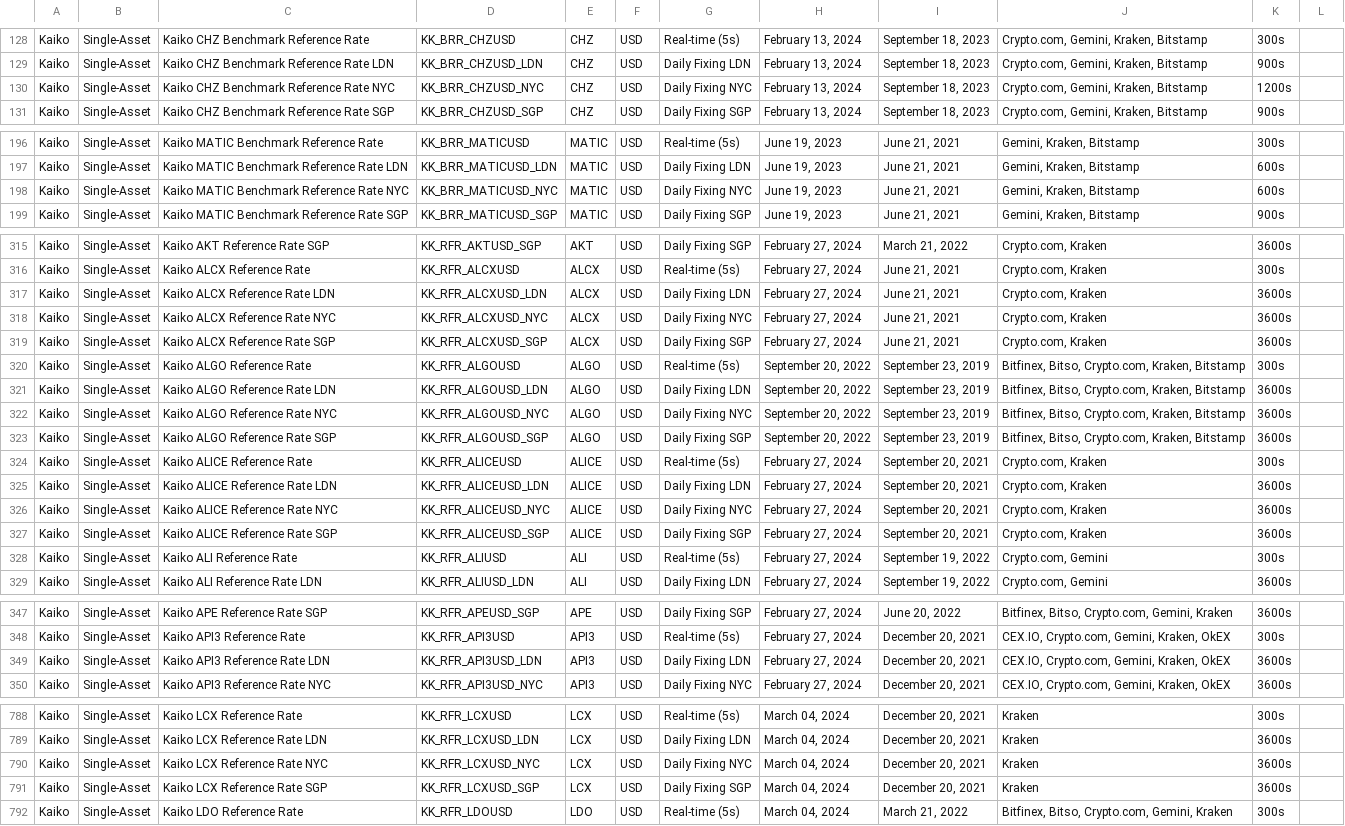
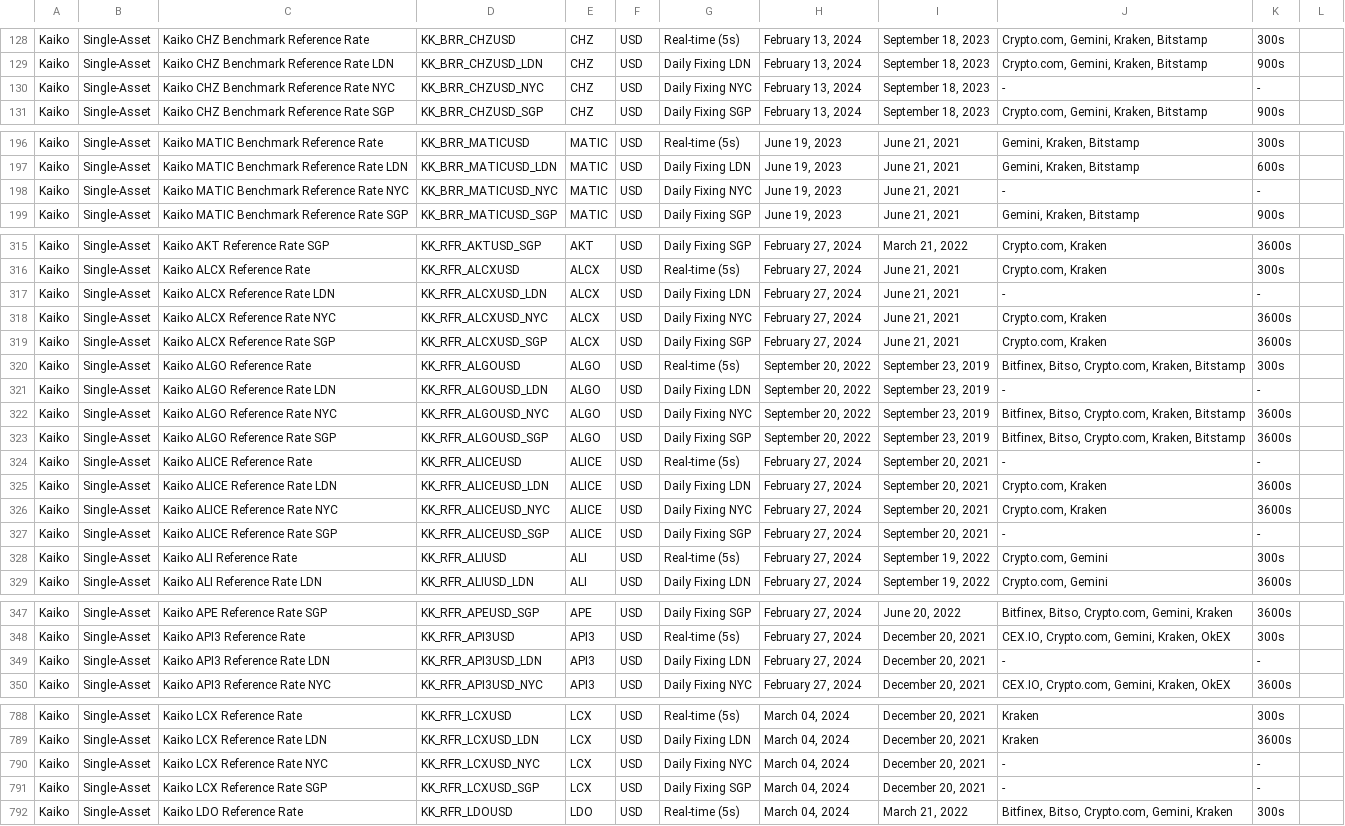
Before and after one commit to rdavill/kaiko_indices_coverage, a CSV file: Reference_Rates_Coverage.csv, drawn as a sheet; only a part is shown, gaps mark what is left out; the diff covers the shown part only; the diff names each change by its address in the sheet, - before the commit and + after, or states it on an @@ line.

```diff
--- a/Reference_Rates_Coverage.csv
+++ b/Reference_Rates_Coverage.csv
-J130: Crypto.com, Gemini, Kraken, Bitstamp
+J130: -
-K130: 1200s
+K130: -
-J198: Gemini, Kraken, Bitstamp
+J198: -
-K198: 600s
+K198: -
-J317: Crypto.com, Kraken
+J317: -
-K317: 3600s
+K317: -
-J321: Bitfinex, Bitso, Crypto.com, Kraken, Bitstamp
+J321: -
-K321: 3600s
+K321: -
-J324: Crypto.com, Kraken
+J324: -
-K324: 300s
+K324: -
-J327: Crypto.com, Kraken
+J327: -
-K327: 3600s
+K327: -
-J349: CEX.IO, Crypto.com, Gemini, Kraken, OkEX
+J349: -
-K349: 3600s
+K349: -
-J790:J791: Kraken
+J790:J791: -
-K790:K791: 3600s
+K790:K791: -
```
Also changed, not shown: 18 edited cells elsewhere in this file.
